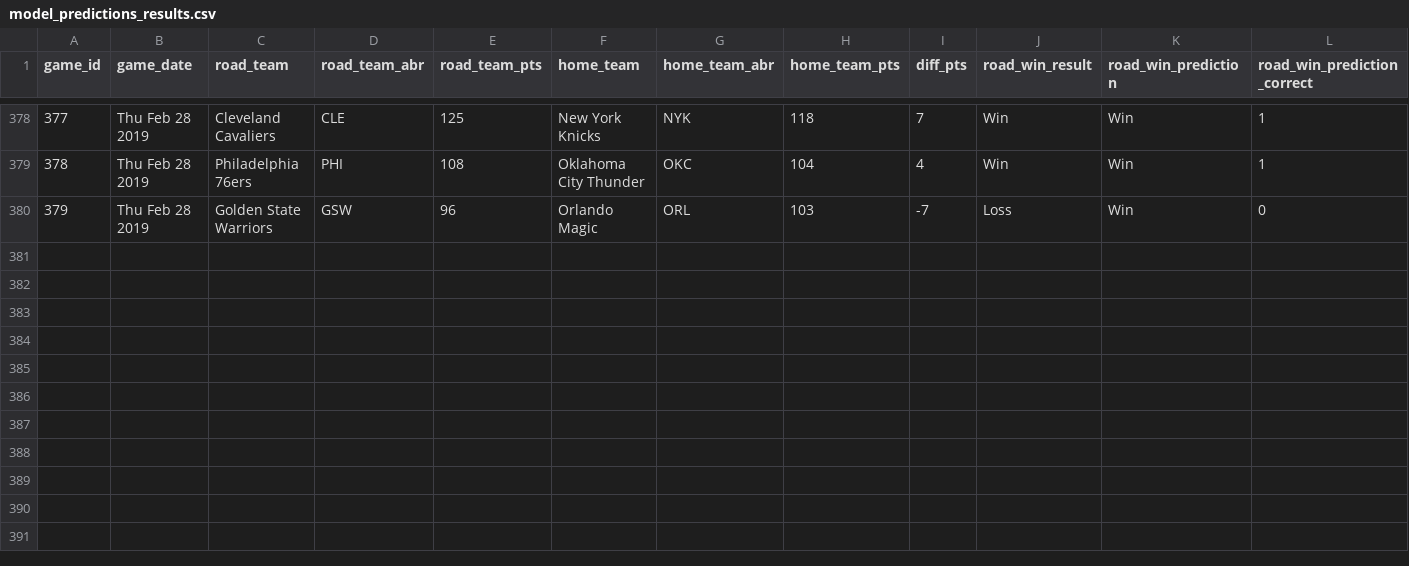
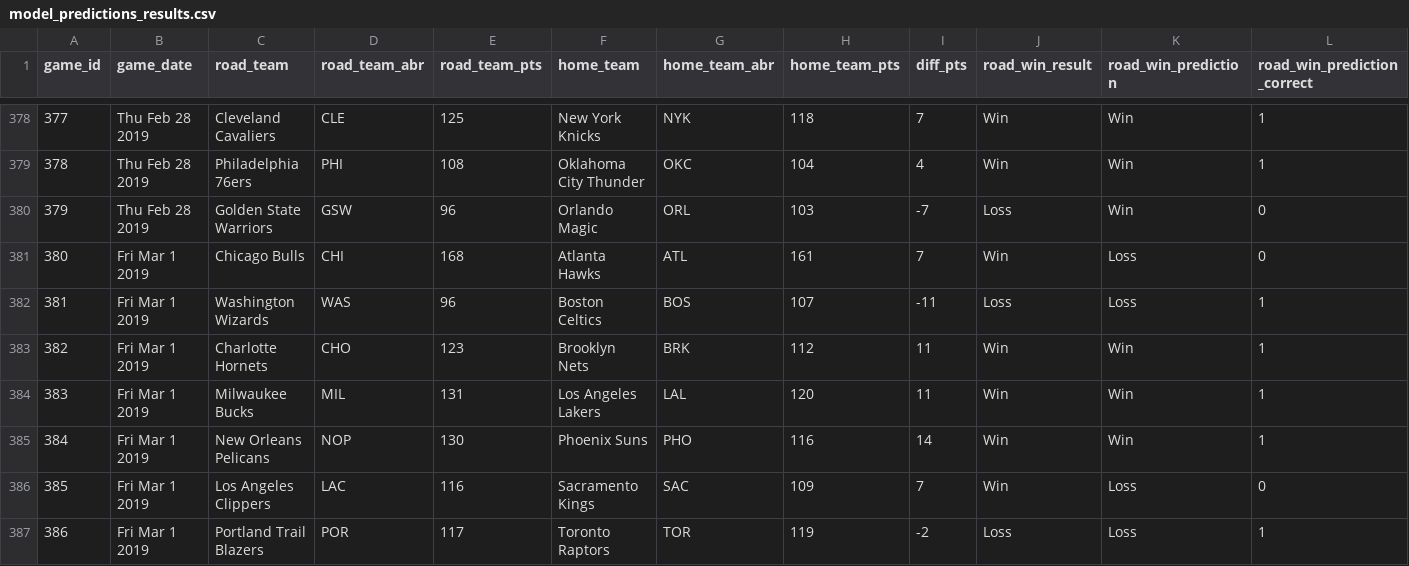
Before and after one commit to zsubhani/utexas_hw_python, a CSV file: model_predictions_results.csv, drawn as a sheet; only a part is shown, gaps mark what is left out; the diff names each change by its address in the sheet, - before the commit and + after, or states it on an @@ line.

Commit message:
updated results

```diff
--- a/model_predictions_results.csv
+++ b/model_predictions_results.csv
+row 381: 380 | Fri Mar 1 2019 | Chicago Bulls | CHI | 168 | Atlanta Hawks | ATL | 161 | 7 | Win | Loss | 0
+row 382: 381 | Fri Mar 1 2019 | Washington Wizards | WAS | 96 | Boston Celtics | BOS | 107 | -11 | Loss | Loss | 1
+row 383: 382 | Fri Mar 1 2019 | Charlotte Hornets | CHO | 123 | Brooklyn Nets | BRK | 112 | 11 | Win | Win | 1
+row 384: 383 | Fri Mar 1 2019 | Milwaukee Bucks | MIL | 131 | Los Angeles Lakers | LAL | 120 | 11 | Win | Win | 1
+row 385: 384 | Fri Mar 1 2019 | New Orleans Pelicans | NOP | 130 | Phoenix Suns | PHO | 116 | 14 | Win | Win | 1
+row 386: 385 | Fri Mar 1 2019 | Los Angeles Clippers | LAC | 116 | Sacramento Kings | SAC | 109 | 7 | Win | Loss | 0
+row 387: 386 | Fri Mar 1 2019 | Portland Trail Blazers | POR | 117 | Toronto Raptors | TOR | 119 | -2 | Loss | Loss | 1
```
